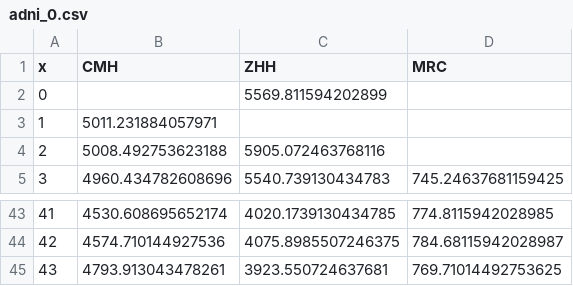
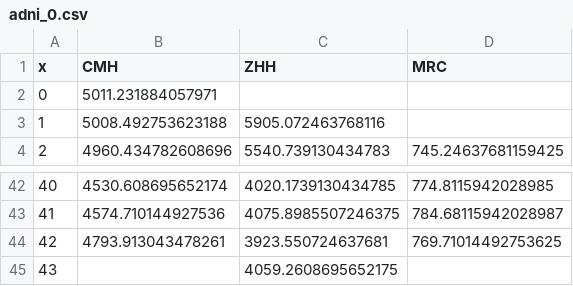
Before and after one commit to kochunov/spins, a CSV file: assets/adni_0.csv, drawn as a sheet; only a part is shown, gaps mark what is left out; removed rows and columns are numbered as before the commit, all else as after; the diff names each change by its address in the sheet, - before the commit and + after, or states it on an @@ line.

```diff
--- a/assets/adni_0.csv
+++ b/assets/adni_0.csv
-row 2: 0 |  | 5569.811594202899
@@ column A (x) renumbered between rows 2 and 44 @@
+row 45: 43 |  | 4059.2608695652175
```
Also changed, not shown: assets/adni_1.csv, assets/adni_2.csv, 13 other files.
